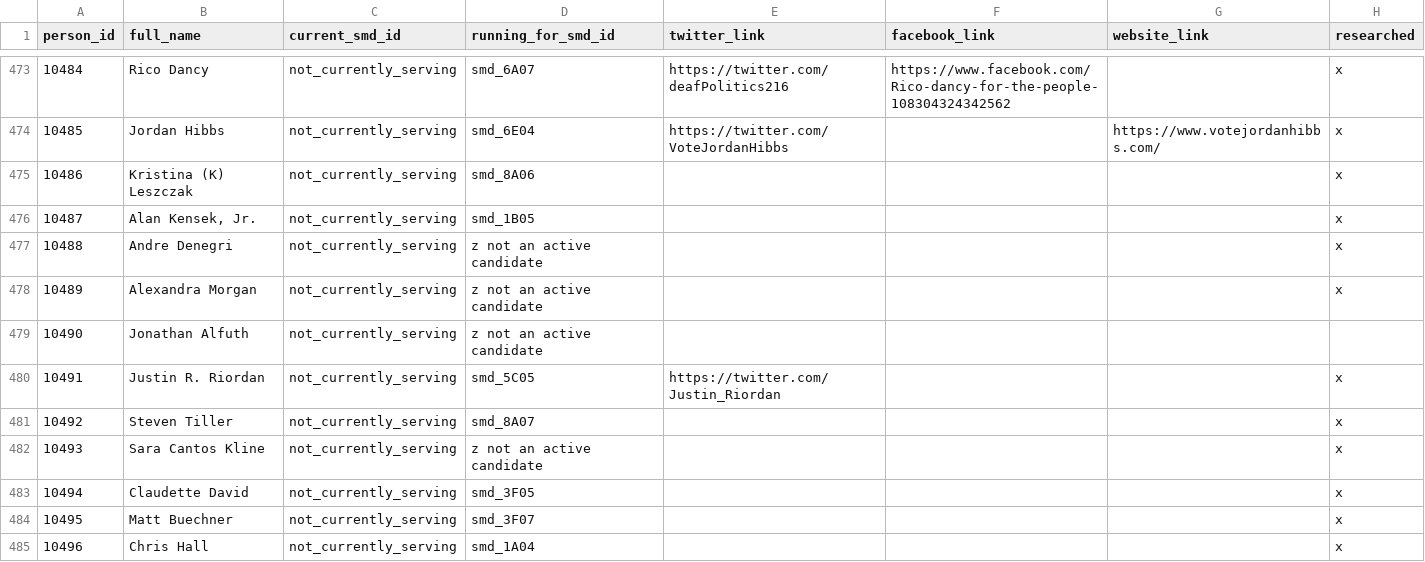
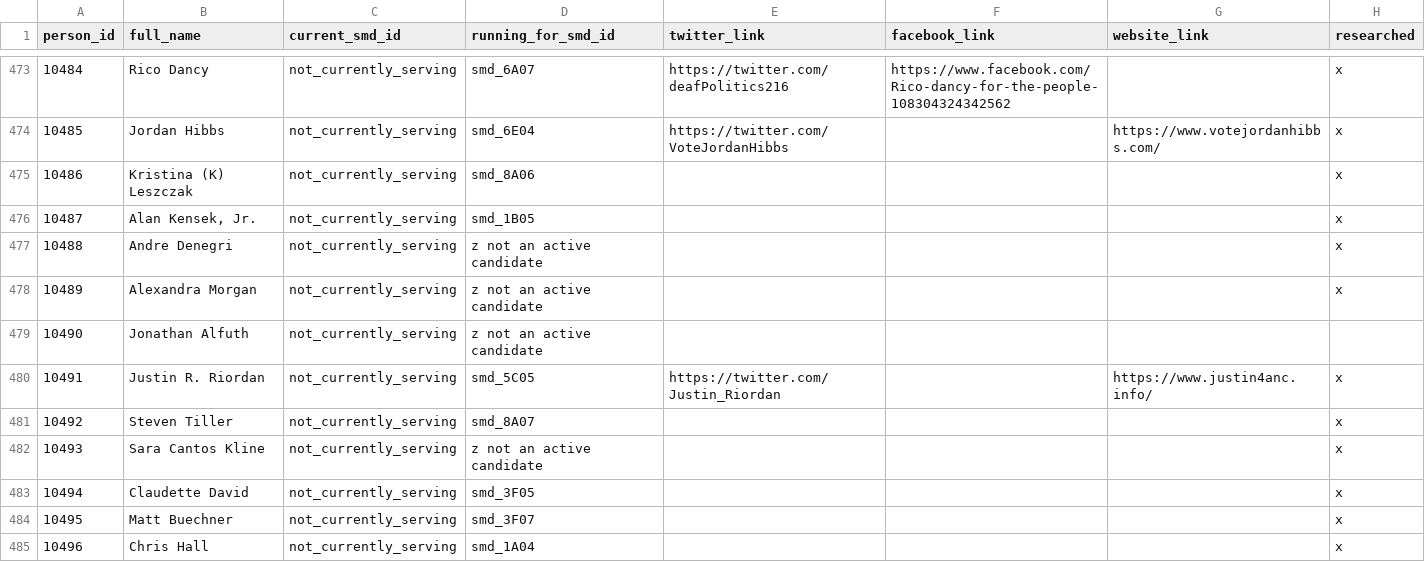
Before and after one commit to devinbrady/openanc, a CSV file: data/people.csv, drawn as a sheet; only a part is shown, gaps mark what is left out.

Commit message:
Add website

```diff
--- a/data/people.csv
+++ b/data/people.csv
@@ -479,3 +479,3 @@ person_id,full_name,current_smd_id,running_for_smd_id,twitter_link,facebook_link
 10490,Jonathan Alfuth,not_currently_serving,z not an active candidate,,,,
-10491,Justin R. Riordan,not_currently_serving,smd_5C05,https://twitter.com/Justin_Riordan,,,x
+10491,Justin R. Riordan,not_currently_serving,smd_5C05,https://twitter.com/Justin_Riordan,,https://www.justin4anc.info/,x
 10492,Steven Tiller,not_currently_serving,smd_8A07,,,,x
```
Also changed, not shown: 1 other file.
